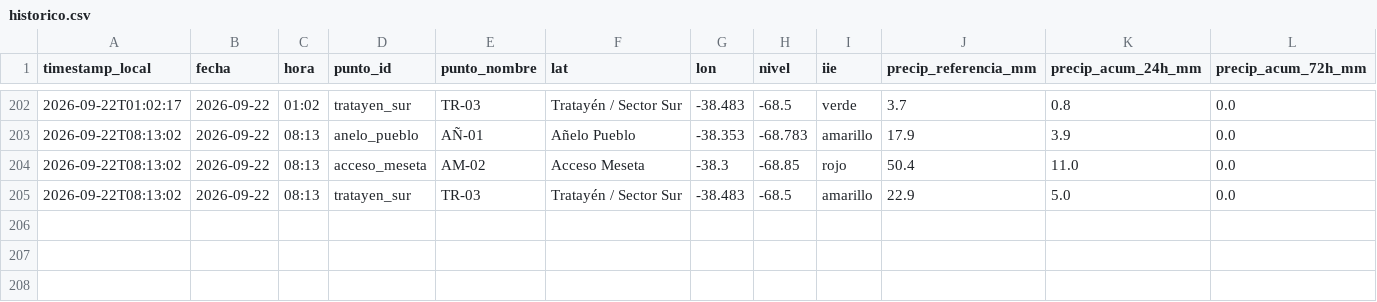
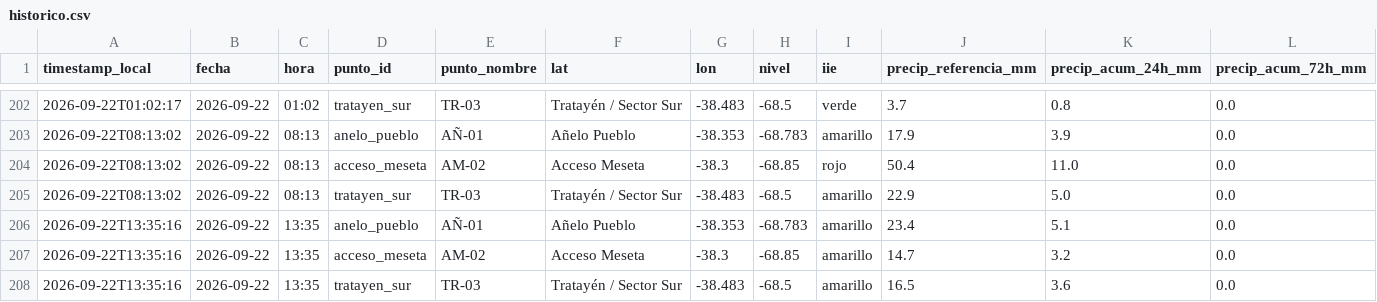
Before and after one commit to vidaljoaquin93-lang/alerta-anegamiento-anelo, a CSV file: data/historico.csv, drawn as a sheet; only a part is shown, gaps mark what is left out; rows hold the shown columns only; the diff names each change by its address in the sheet, - before the commit and + after, or states it on an @@ line.

```diff
--- a/data/historico.csv
+++ b/data/historico.csv
+row 206: 2026-09-22T13:35:16 | 2026-09-22 | 13:35 | anelo_pueblo | AÑ-01 | Añelo Pueblo | -38.353 | -68.783 | amarillo | 23.4 | 5.1 | 0.0
+row 207: 2026-09-22T13:35:16 | 2026-09-22 | 13:35 | acceso_meseta | AM-02 | Acceso Meseta | -38.3 | -68.85 | amarillo | 14.7 | 3.2 | 0.0
+row 208: 2026-09-22T13:35:16 | 2026-09-22 | 13:35 | tratayen_sur | TR-03 | Tratayén / Sector Sur | -38.483 | -68.5 | amarillo | 16.5 | 3.6 | 0.0
```
Also changed, not shown: data/pronostico_horario.csv, 2 other files.
